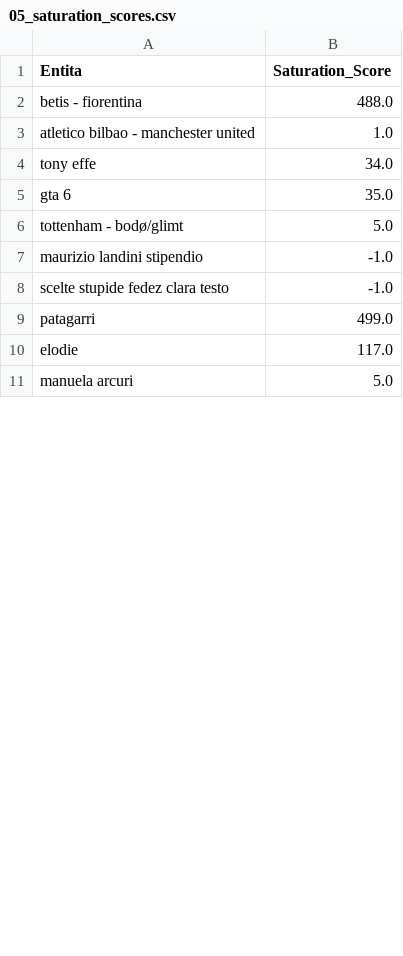
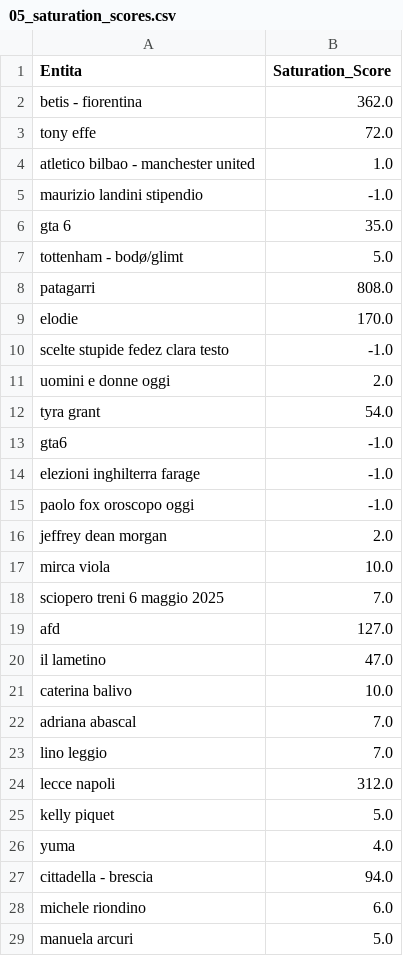
Before and after one commit to maledizionisrls/discover-prophet-website, a CSV file: checkpoint_data/05_saturation_scores.csv, drawn as a sheet; only a part is shown; the diff covers the shown part only.

```diff
--- a/checkpoint_data/05_saturation_scores.csv
+++ b/checkpoint_data/05_saturation_scores.csv
@@ -1,11 +1,29 @@
 Entita,Saturation_Score
-betis - fiorentina,488.0
+betis - fiorentina,362.0
+tony effe,72.0
 atletico bilbao - manchester united,1.0
-tony effe,34.0
+maurizio landini stipendio,-1.0
 gta 6,35.0
 tottenham - bodø/glimt,5.0
-maurizio landini stipendio,-1.0
+patagarri,808.0
+elodie,170.0
 scelte stupide fedez clara testo,-1.0
-patagarri,499.0
-elodie,117.0
+uomini e donne oggi,2.0
+tyra grant,54.0
+gta6,-1.0
+elezioni inghilterra farage,-1.0
+paolo fox oroscopo oggi,-1.0
+jeffrey dean morgan,2.0
+mirca viola,10.0
+sciopero treni 6 maggio 2025,7.0
+afd,127.0
+il lametino,47.0
+caterina balivo,10.0
+adriana abascal,7.0
+lino leggio,7.0
+lecce napoli,312.0
+kelly piquet,5.0
+yuma,4.0
+cittadella - brescia,94.0
+michele riondino,6.0
 manuela arcuri,5.0
```
Also changed, not shown: 13 added rows, 25 removed rows, 1 moved row and 4 edited cells elsewhere in this file, checkpoint_data/01_entities_ordered_extracted.csv, checkpoint_data/02_context_run_1_scores.csv, 5 other files.
